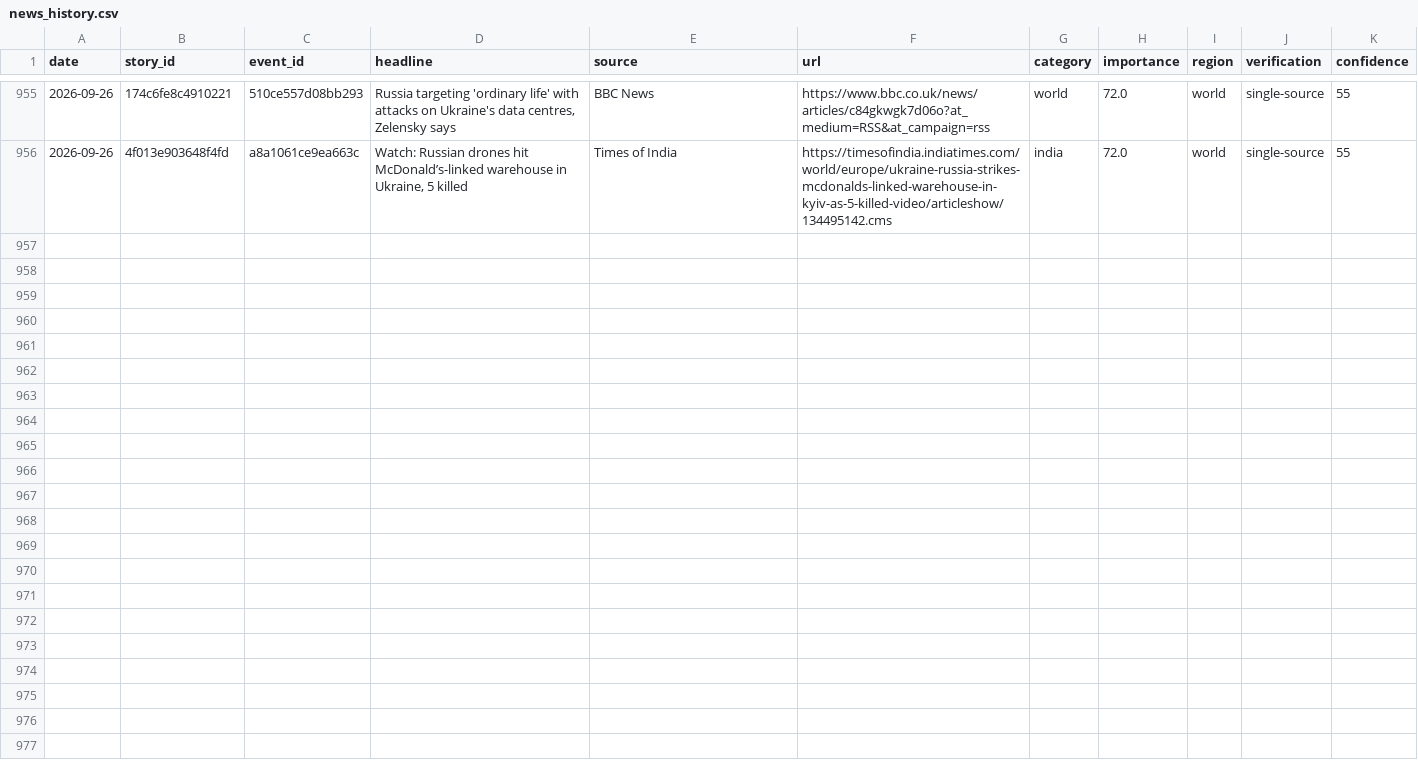
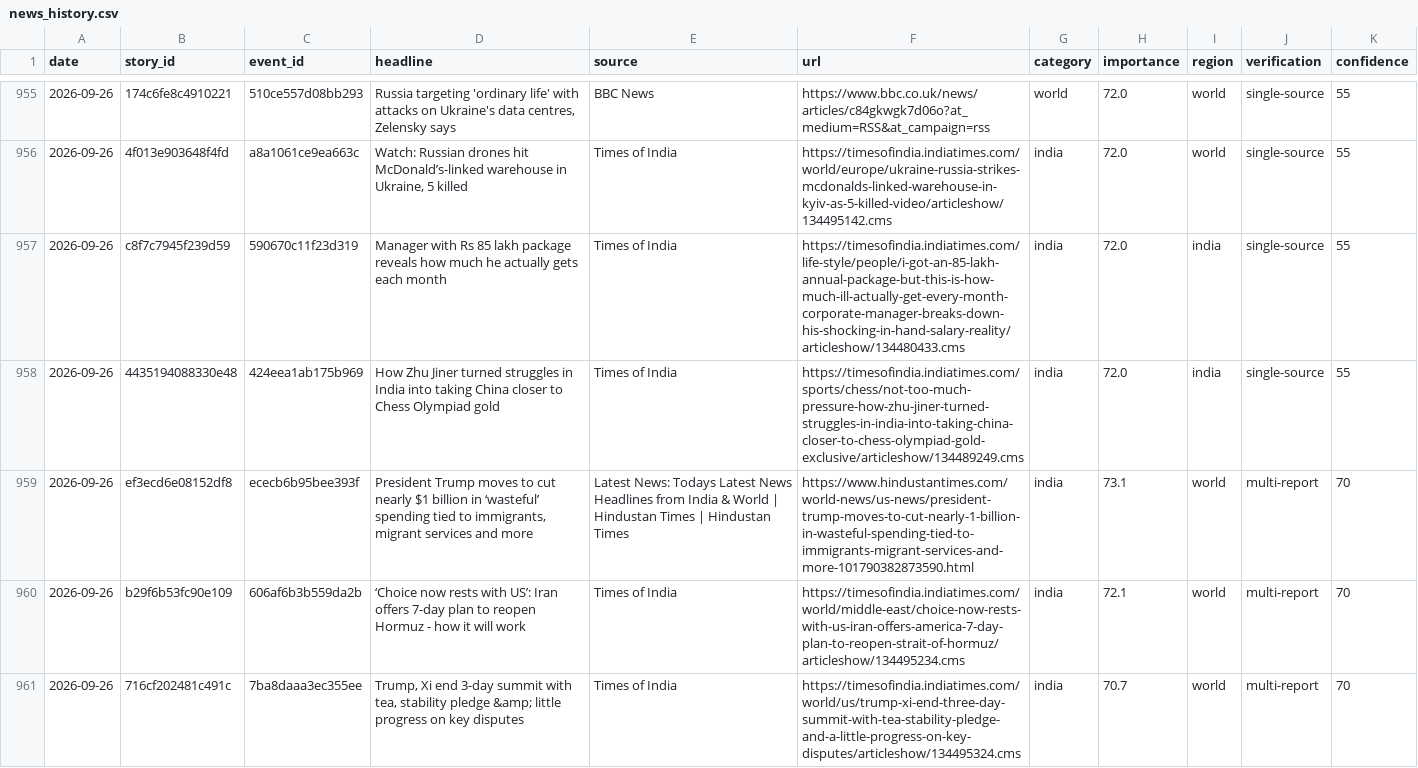
Before and after one commit to vishwasgarg5/news-knowledge-bot, a CSV file: data/news_history.csv, drawn as a sheet; only a part is shown, gaps mark what is left out; the diff names each change by its address in the sheet, - before the commit and + after, or states it on an @@ line.

```diff
--- a/data/news_history.csv
+++ b/data/news_history.csv
+row 957: 2026-09-26 | c8f7c7945f239d59 | 590670c11f23d319 | Manager with Rs 85 lakh package reveals how much he actually gets each month | Times of India | https://timesofindia.indiatimes.com/life-style/people/i-got-an-85-lakh-annual-package-but-this-is-how-much-ill-actually-get-every-month-corporate-manager-breaks-down-his-shocking-in-hand-salary-reality/articleshow/134480433.cms | india | 72.0 | india | single-source | 55
+row 958: 2026-09-26 | 4435194088330e48 | 424eea1ab175b969 | How Zhu Jiner turned struggles in India into taking China closer to Chess Olympiad gold | Times of India | https://timesofindia.indiatimes.com/sports/chess/not-too-much-pressure-how-zhu-jiner-turned-struggles-in-india-into-taking-china-closer-to-chess-olympiad-gold-exclusive/articleshow/134489249.cms | india | 72.0 | india | single-source | 55
+row 959: 2026-09-26 | ef3ecd6e08152df8 | ececb6b95bee393f | President Trump moves to cut nearly $1 billion in ‘wasteful’ spending tied to immigrants, migrant services and more | Latest News: Todays Latest News Headlines from India & World | Hindustan Times | Hindustan Times | https://www.hindustantimes.com/world-news/us-news/president-trump-moves-to-cut-nearly-1-billion-in-wasteful-spending-tied-to-immigrants-migrant-services-and-more-101790382873590.html | india | 73.1 | world | multi-report | 70
+row 960: 2026-09-26 | b29f6b53fc90e109 | 606af6b3b559da2b | ‘Choice now rests with US’: Iran offers 7-day plan to reopen Hormuz - how it will work | Times of India | https://timesofindia.indiatimes.com/world/middle-east/choice-now-rests-with-us-iran-offers-america-7-day-plan-to-reopen-strait-of-hormuz/articleshow/134495234.cms | india | 72.1 | world | multi-report | 70
+row 961: 2026-09-26 | 716cf202481c491c | 7ba8daaa3ec355ee | Trump, Xi end 3-day summit with tea, stability pledge &amp; little progress on key disputes | Times of India | https://timesofindia.indiatimes.com/world/us/trump-xi-end-three-day-summit-with-tea-stability-pledge-and-a-little-progress-on-key-disputes/articleshow/134495324.cms | india | 70.7 | world | multi-report | 70
```
Also changed, not shown: data/news_learning.csv, data/story_timeline.csv.
